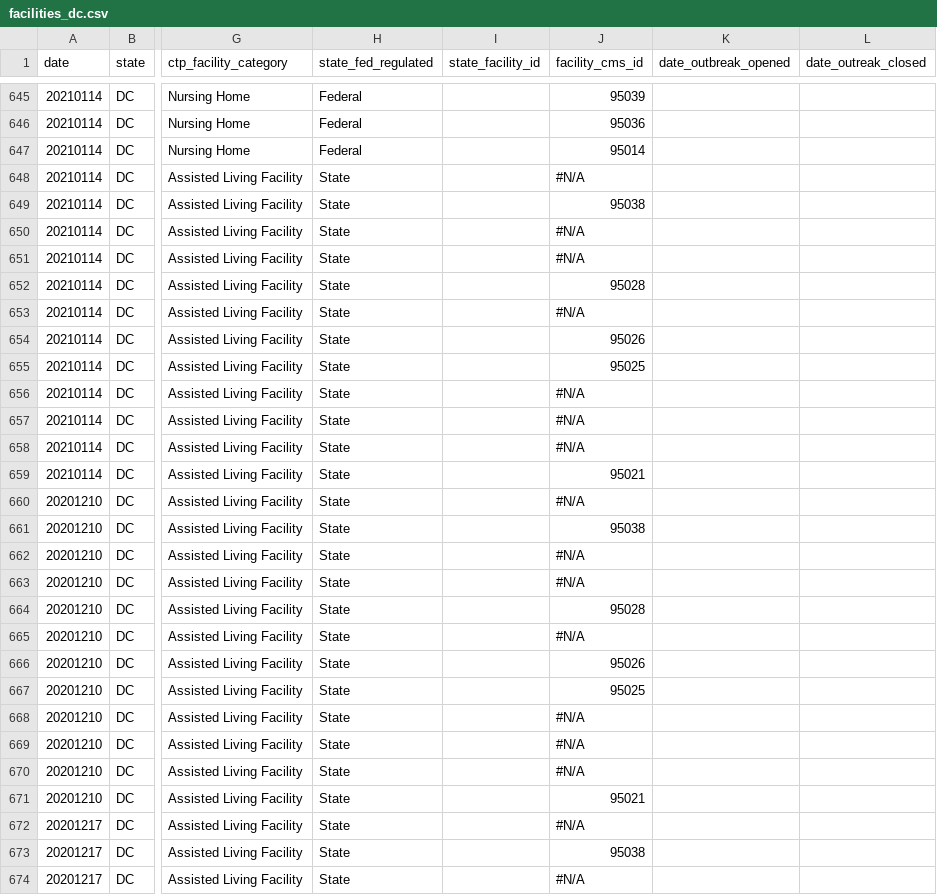
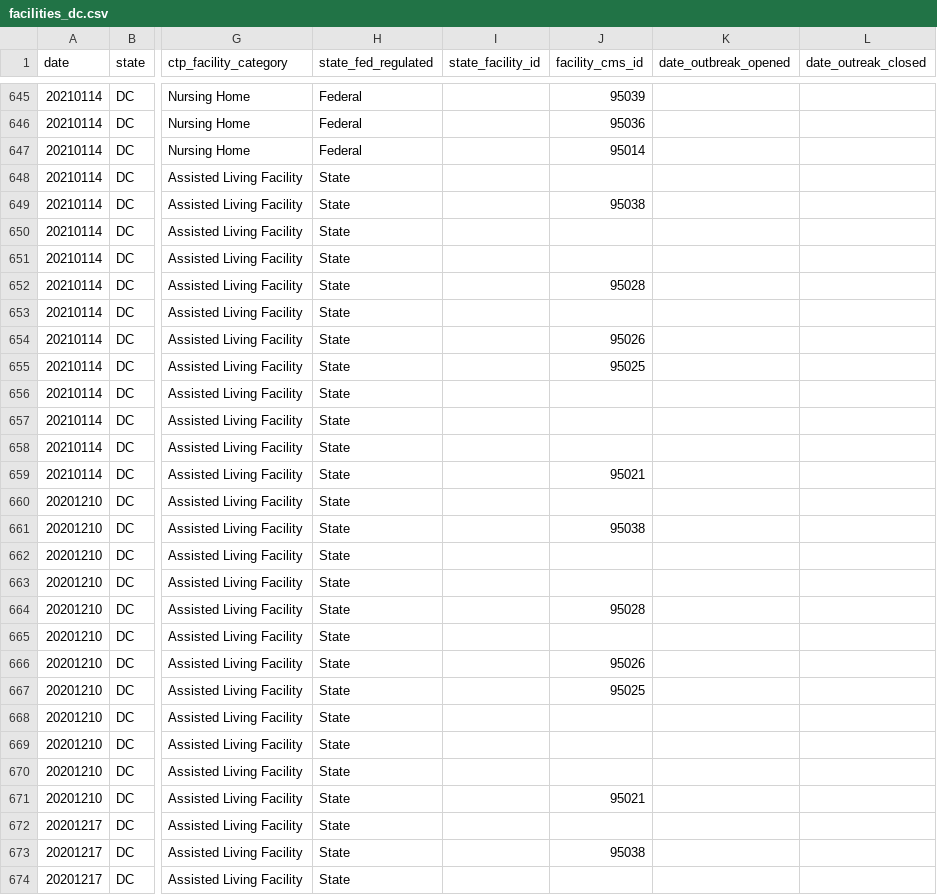
Before and after one commit to COVID19Tracking/long-term-care-data, a CSV file: facilities_dc.csv, drawn as a sheet; only a part is shown, gaps mark what is left out; the diff covers the shown part only; the diff names each change by its address in the sheet, - before the commit and + after, or states it on an @@ line.

```diff
--- a/facilities_dc.csv
+++ b/facilities_dc.csv
-J648 (facility_cms_id): #N/A
+J648 (facility_cms_id): (empty)
-J650:J651 (facility_cms_id): #N/A
+J650:J651 (facility_cms_id): (empty)
-J653 (facility_cms_id): #N/A
+J653 (facility_cms_id): (empty)
-J656:J658 (facility_cms_id): #N/A
+J656:J658 (facility_cms_id): (empty)
-J660 (facility_cms_id): #N/A
+J660 (facility_cms_id): (empty)
-J662:J663 (facility_cms_id): #N/A
+J662:J663 (facility_cms_id): (empty)
-J665 (facility_cms_id): #N/A
+J665 (facility_cms_id): (empty)
-J668:J670 (facility_cms_id): #N/A
+J668:J670 (facility_cms_id): (empty)
-J672 (facility_cms_id): #N/A
+J672 (facility_cms_id): (empty)
-J674 (facility_cms_id): #N/A
+J674 (facility_cms_id): (empty)
```
Also changed, not shown: 41 edited cells elsewhere in this file, facilities_de.csv, facilities_hi.csv, 12 other files.
